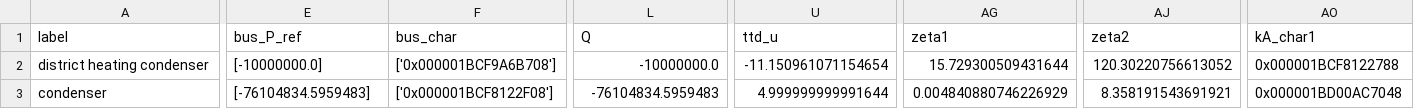
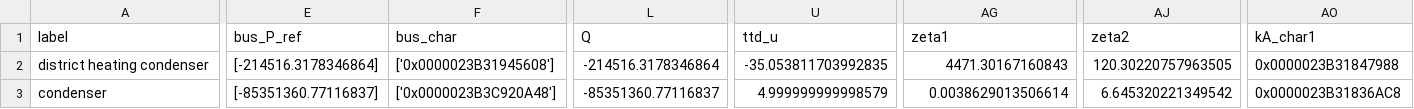
Before and after one commit to maltefritz/SWSH, a CSV file: Anlagenmodelle/cet/cet_design_minQ/comps/condenser.csv, drawn as a sheet; only a part is shown, gaps mark what is left out; the diff covers the shown part only; the diff names each change by its address in the sheet, - before the commit and + after, or states it on an @@ line.

```diff
--- a/Anlagenmodelle/cet/cet_design_minQ/comps/condenser.csv
+++ b/Anlagenmodelle/cet/cet_design_minQ/comps/condenser.csv
-E2 (bus_P_ref): [-10000000.0]
+E2 (bus_P_ref): [-214516.3178346864]
-F2 (bus_char): ['0x000001BCF9A6B708']
+F2 (bus_char): ['0x0000023B31945608']
-L2 (Q): -10000000.0
+L2 (Q): -214516.3178346864
-U2 (ttd_u): -11.150961071154654
+U2 (ttd_u): -35.053811703992835
-AG2 (zeta1): 15.729300509431644
+AG2 (zeta1): 4471.30167160843
-AJ2 (zeta2): 120.30220756613052
+AJ2 (zeta2): 120.30220757963505
-AO2 (kA_char1): 0x000001BCF8122788
+AO2 (kA_char1): 0x0000023B31847988
-E3 (bus_P_ref): [-76104834.5959483]
+E3 (bus_P_ref): [-85351360.77116837]
-F3 (bus_char): ['0x000001BCF8122F08']
+F3 (bus_char): ['0x0000023B3C920A48']
-L3 (Q): -76104834.5959483
+L3 (Q): -85351360.77116837
-U3 (ttd_u): 4.999999999991644
+U3 (ttd_u): 4.999999999998579
-AG3 (zeta1): 0.004840880746226929
+AG3 (zeta1): 0.0038629013506614
-AJ3 (zeta2): 8.358191543691921
+AJ3 (zeta2): 6.645320221349542
-AO3 (kA_char1): 0x000001BD00AC7048
+AO3 (kA_char1): 0x0000023B31836AC8
```
Also changed, not shown: 12 edited cells elsewhere in this file, Anlagenmodelle/cet/cet_design_maxQ/conn.csv, Anlagenmodelle/cet/cet_design_minQ/conn.csv, 36 other files.
